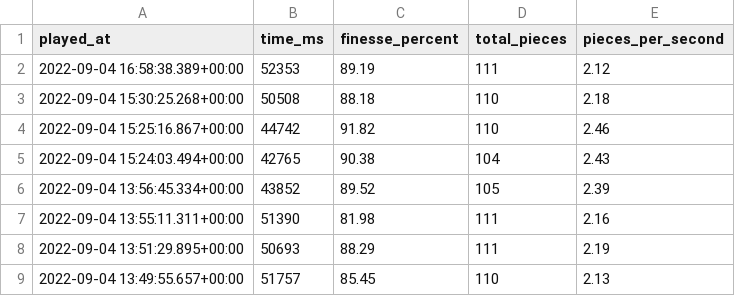
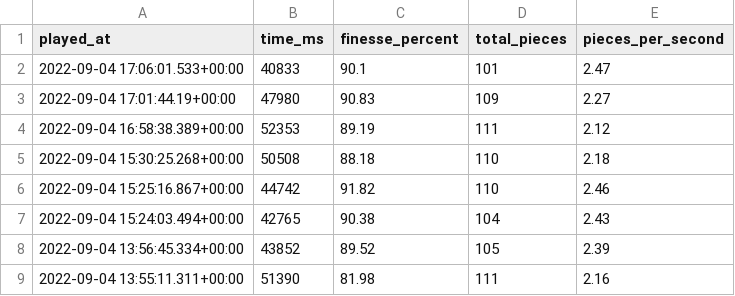
Before and after one commit to benjaminheng/tetrio-metrics-archive, a CSV file: gamemode_40l.csv, drawn as a sheet; only a part is shown; the shorter side is filled out with more unchanged rows; the diff names each change by its address in the sheet, - before the commit and + after, or states it on an @@ line.

Commit message:
Update gamemode_40l.csv

```diff
--- a/gamemode_40l.csv
+++ b/gamemode_40l.csv
+row 2: 2022-09-04 17:06:01.533+00:00 | 40833 | 90.1 | 101 | 2.47
+row 3: 2022-09-04 17:01:44.19+00:00 | 47980 | 90.83 | 109 | 2.27
```
